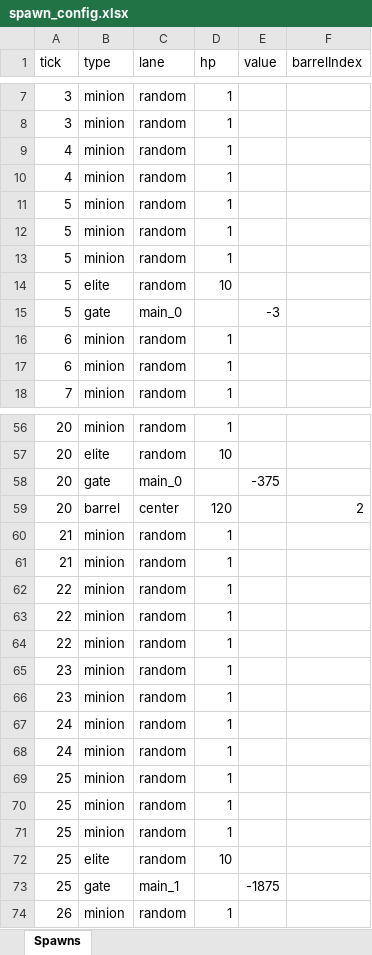
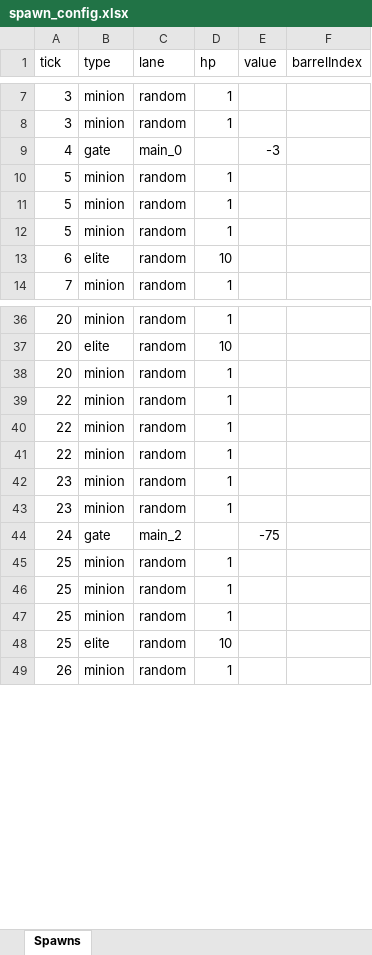
Before and after one commit to Enigmatp/g06, an Excel workbook: av01/spawn_config.xlsx, sheet Spawns, drawn as a sheet; only a part is shown, gaps mark what is left out; values as stored, in another font and other column widths than the file's, no borders; removed rows and columns are numbered as before the commit, all else as after; the diff covers the shown part only; the diff names each change by its address in the sheet, - before the commit and + after, or states it on an @@ line.

```diff
--- a/av01/spawn_config.xlsx (sheet Spawns)
+++ b/av01/spawn_config.xlsx (sheet Spawns)
-row 9: 4 | minion | random | 1
-row 10: 4 | minion | random | 1
+row 9: 4 | gate | main_0 |  | -3
-A13 (tick): 5
+A13 (tick): 6
-row 15: 5 | gate | main_0 |  | -3
-row 16: 6 | minion | random | 1
-row 17: 6 | minion | random | 1
-row 58: 20 | gate | main_0 |  | -375
-row 59: 20 | barrel | center | 120 |  | 2
-A38 (tick): 21
+A38 (tick): 20
-row 61: 21 | minion | random | 1
-row 67: 24 | minion | random | 1
-row 68: 24 | minion | random | 1
+row 44: 24 | gate | main_2 |  | -75
-row 73: 25 | gate | main_1 |  | -1875
```
Also changed, not shown: 4 added rows, 33 removed rows and 5 edited cells elsewhere in this sheet, 2 other files.
